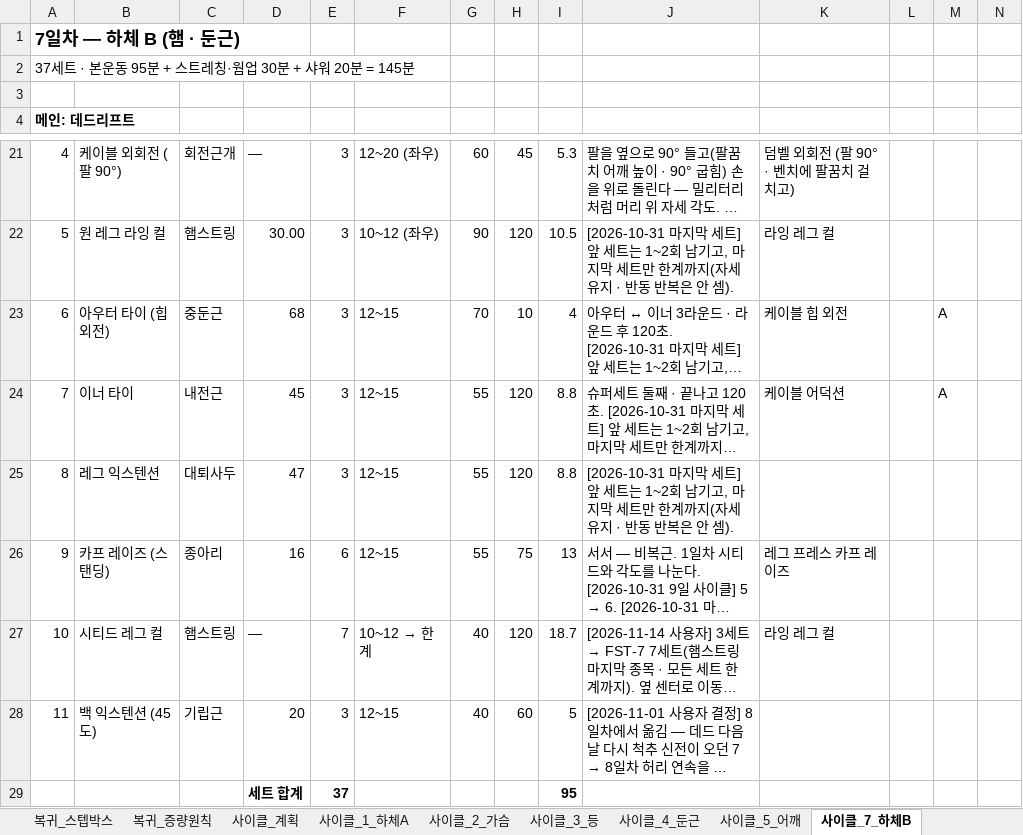
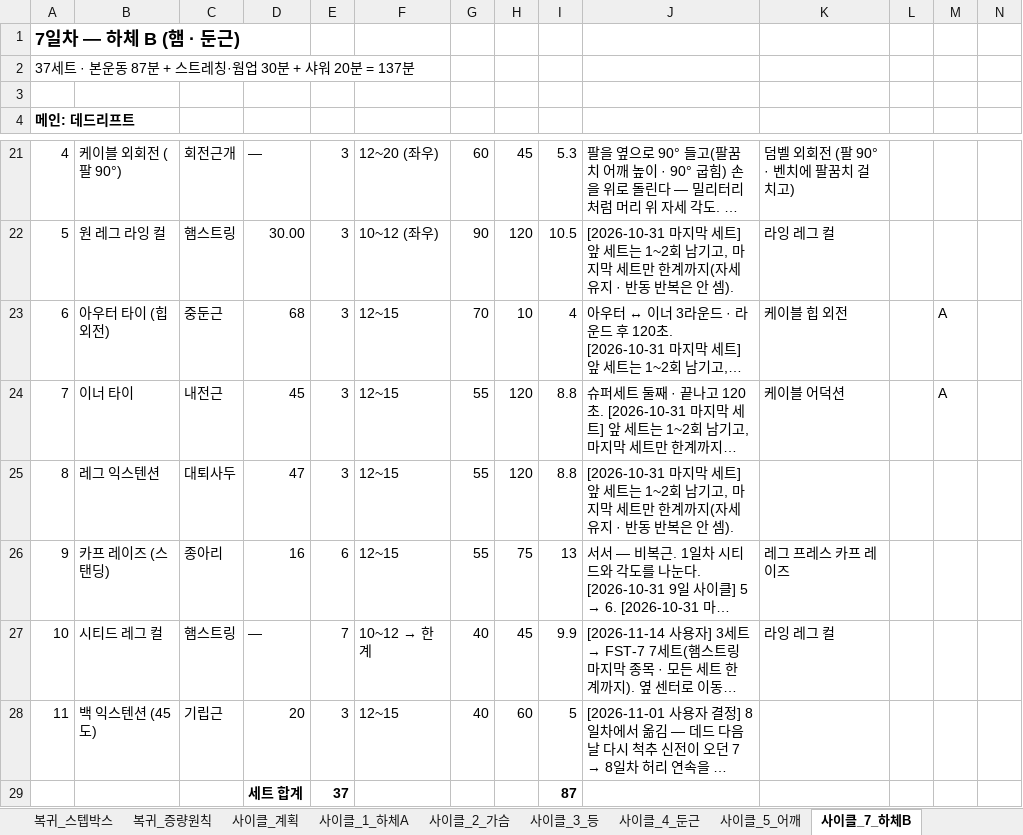
Before and after one commit to ktmffl-max/health1234, an Excel workbook: 운동프로그램_9일사이클_v22.xlsx, sheet 사이클_7_하체B, drawn as a sheet; only a part is shown, gaps mark what is left out; long unchanged cells end in …; values as stored, in another font and other column widths than the file's, no borders; the diff names each change by its address in the sheet, - before the commit and + after, or states it on an @@ line.

```diff
--- a/운동프로그램_9일사이클_v22.xlsx (sheet 사이클_7_하체B)
+++ b/운동프로그램_9일사이클_v22.xlsx (sheet 사이클_7_하체B)
-A2: 37세트 · 본운동 95분 + 스트레칭·웜업 30분 + 샤워 20분 = 145분
+A2: 37세트 · 본운동 87분 + 스트레칭·웜업 30분 + 샤워 20분 = 137분
-H27: 120
+H27: 45
-I27: 18.7
+I27: 9.9
-I29: 95
+I29: 87
```
Also changed, not shown: sheet 사이클_계획, 2 other files.
